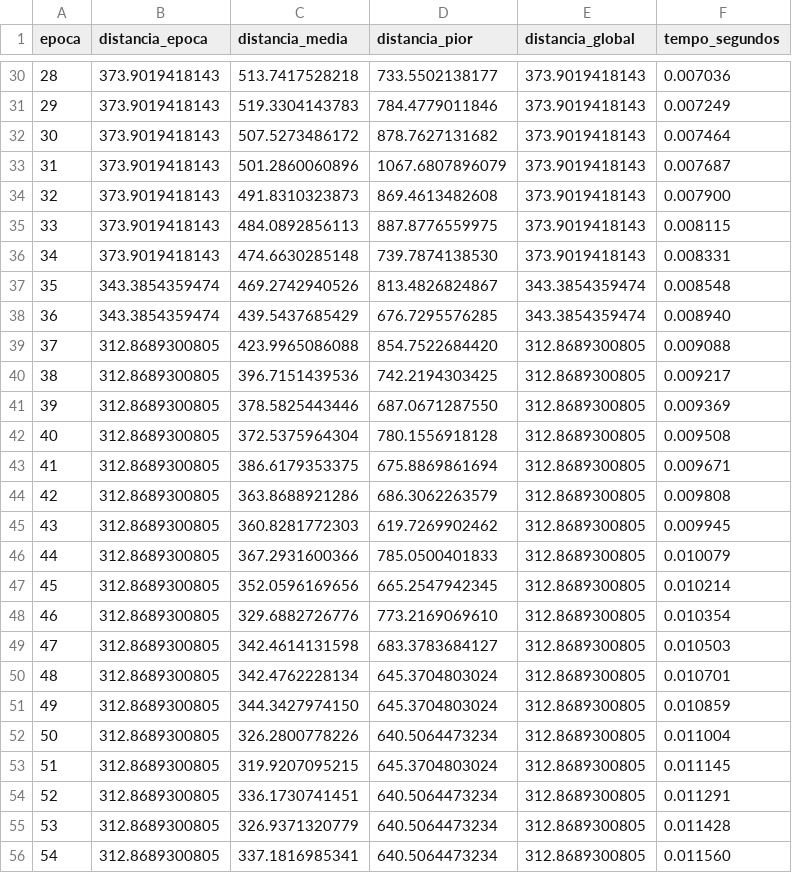
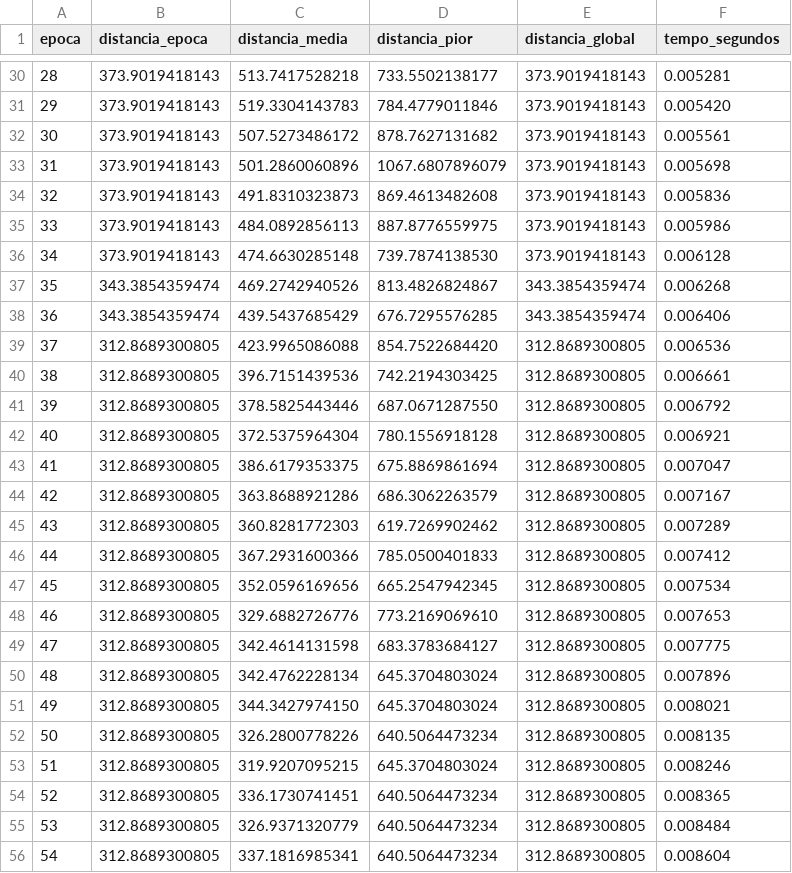
Before and after one commit to LuccasZibordi/Projeto_genes, a CSV file: resultados/metricas_circular_42.csv, drawn as a sheet; only a part is shown, gaps mark what is left out; the diff covers the shown part only.

```diff
--- a/resultados/metricas_circular_42.csv
+++ b/resultados/metricas_circular_42.csv
@@ -30,27 +30,27 @@ epoca,distancia_epoca,distancia_media,distancia_pior,distancia_global,tempo_segu
-28,373.9019418143,513.7417528218,733.5502138177,373.9019418143,0.007036
-29,373.9019418143,519.3304143783,784.4779011846,373.9019418143,0.007249
-30,373.9019418143,507.5273486172,878.7627131682,373.9019418143,0.007464
-31,373.9019418143,501.2860060896,1067.6807896079,373.9019418143,0.007687
-32,373.9019418143,491.8310323873,869.4613482608,373.9019418143,0.007900
-33,373.9019418143,484.0892856113,887.8776559975,373.9019418143,0.008115
-34,373.9019418143,474.6630285148,739.7874138530,373.9019418143,0.008331
-35,343.3854359474,469.2742940526,813.4826824867,343.3854359474,0.008548
-36,343.3854359474,439.5437685429,676.7295576285,343.3854359474,0.008940
-37,312.8689300805,423.9965086088,854.7522684420,312.8689300805,0.009088
-38,312.8689300805,396.7151439536,742.2194303425,312.8689300805,0.009217
-39,312.8689300805,378.5825443446,687.0671287550,312.8689300805,0.009369
-40,312.8689300805,372.5375964304,780.1556918128,312.8689300805,0.009508
-41,312.8689300805,386.6179353375,675.8869861694,312.8689300805,0.009671
-42,312.8689300805,363.8688921286,686.3062263579,312.8689300805,0.009808
-43,312.8689300805,360.8281772303,619.7269902462,312.8689300805,0.009945
-44,312.8689300805,367.2931600366,785.0500401833,312.8689300805,0.010079
-45,312.8689300805,352.0596169656,665.2547942345,312.8689300805,0.010214
-46,312.8689300805,329.6882726776,773.2169069610,312.8689300805,0.010354
-47,312.8689300805,342.4614131598,683.3783684127,312.8689300805,0.010503
-48,312.8689300805,342.4762228134,645.3704803024,312.8689300805,0.010701
-49,312.8689300805,344.3427974150,645.3704803024,312.8689300805,0.010859
-50,312.8689300805,326.2800778226,640.5064473234,312.8689300805,0.011004
-51,312.8689300805,319.9207095215,645.3704803024,312.8689300805,0.011145
-52,312.8689300805,336.1730741451,640.5064473234,312.8689300805,0.011291
-53,312.8689300805,326.9371320779,640.5064473234,312.8689300805,0.011428
-54,312.8689300805,337.1816985341,640.5064473234,312.8689300805,0.011560
+28,373.9019418143,513.7417528218,733.5502138177,373.9019418143,0.005281
+29,373.9019418143,519.3304143783,784.4779011846,373.9019418143,0.005420
+30,373.9019418143,507.5273486172,878.7627131682,373.9019418143,0.005561
+31,373.9019418143,501.2860060896,1067.6807896079,373.9019418143,0.005698
+32,373.9019418143,491.8310323873,869.4613482608,373.9019418143,0.005836
+33,373.9019418143,484.0892856113,887.8776559975,373.9019418143,0.005986
+34,373.9019418143,474.6630285148,739.7874138530,373.9019418143,0.006128
+35,343.3854359474,469.2742940526,813.4826824867,343.3854359474,0.006268
+36,343.3854359474,439.5437685429,676.7295576285,343.3854359474,0.006406
+37,312.8689300805,423.9965086088,854.7522684420,312.8689300805,0.006536
+38,312.8689300805,396.7151439536,742.2194303425,312.8689300805,0.006661
+39,312.8689300805,378.5825443446,687.0671287550,312.8689300805,0.006792
+40,312.8689300805,372.5375964304,780.1556918128,312.8689300805,0.006921
+41,312.8689300805,386.6179353375,675.8869861694,312.8689300805,0.007047
+42,312.8689300805,363.8688921286,686.3062263579,312.8689300805,0.007167
+43,312.8689300805,360.8281772303,619.7269902462,312.8689300805,0.007289
+44,312.8689300805,367.2931600366,785.0500401833,312.8689300805,0.007412
+45,312.8689300805,352.0596169656,665.2547942345,312.8689300805,0.007534
+46,312.8689300805,329.6882726776,773.2169069610,312.8689300805,0.007653
+47,312.8689300805,342.4614131598,683.3783684127,312.8689300805,0.007775
+48,312.8689300805,342.4762228134,645.3704803024,312.8689300805,0.007896
+49,312.8689300805,344.3427974150,645.3704803024,312.8689300805,0.008021
+50,312.8689300805,326.2800778226,640.5064473234,312.8689300805,0.008135
+51,312.8689300805,319.9207095215,645.3704803024,312.8689300805,0.008246
+52,312.8689300805,336.1730741451,640.5064473234,312.8689300805,0.008365
+53,312.8689300805,326.9371320779,640.5064473234,312.8689300805,0.008484
+54,312.8689300805,337.1816985341,640.5064473234,312.8689300805,0.008604
```
Also changed, not shown: 110 edited cells elsewhere in this file, 5 other files.
